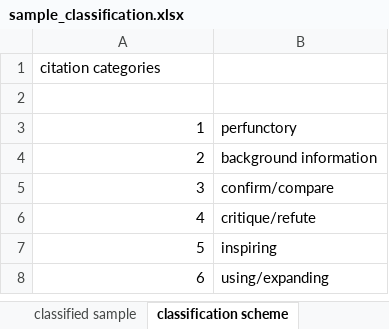
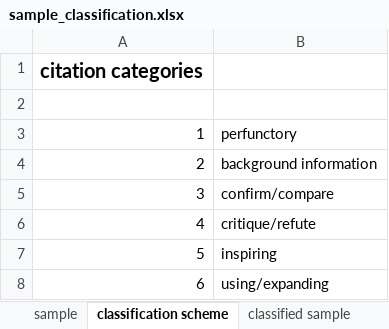
Before and after one commit to GersHub/Cit-Cat, an Excel workbook: data/sample_classification.xlsx, sheet classification scheme, drawn as a sheet; values as stored, in another font and other column widths than the file's, no borders; the diff names each change by its address in the sheet, - before the commit and + after, or states it on an @@ line.

Commit message:
Add files via upload
Update sample_classification

```diff
--- a/data/sample_classification.xlsx (sheet classification scheme)
+++ b/data/sample_classification.xlsx (sheet classification scheme)
@@ sheet tab order changed: sample | classification scheme | classified sample @@
-A1 bold: off
+A1 bold: on, text size: larger
```
Also changed, not shown: sheet classified sample, sheet sample.
